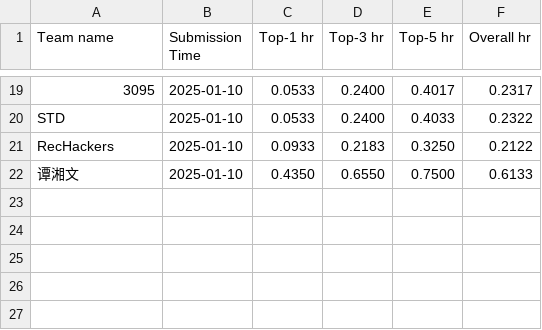
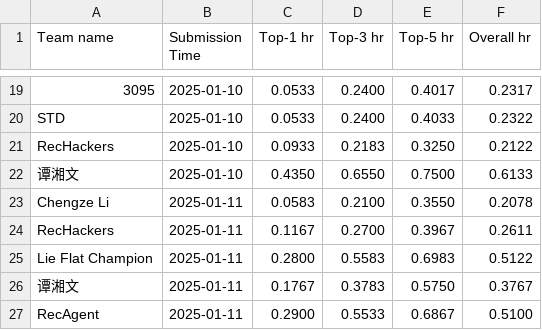
Before and after one commit to Ashish-Basetty/AgentSocietyChallenge, a CSV file: docs/assets/data/recommendation_leaderboard.csv, drawn as a sheet; only a part is shown, gaps mark what is left out; the diff names each change by its address in the sheet, - before the commit and + after, or states it on an @@ line.

```diff
--- a/docs/assets/data/recommendation_leaderboard.csv
+++ b/docs/assets/data/recommendation_leaderboard.csv
+row 23: Chengze Li | 2025-01-11 | 0.0583 | 0.2100 | 0.3550 | 0.2078
+row 24: RecHackers | 2025-01-11 | 0.1167 | 0.2700 | 0.3967 | 0.2611
+row 25: Lie Flat Champion | 2025-01-11 | 0.2800 | 0.5583 | 0.6983 | 0.5122
+row 26: 谭湘文 | 2025-01-11 | 0.1767 | 0.3783 | 0.5750 | 0.3767
+row 27: RecAgent | 2025-01-11 | 0.2900 | 0.5533 | 0.6867 | 0.5100
```
Also changed, not shown: docs/assets/data/behavior_leaderboard.csv.
